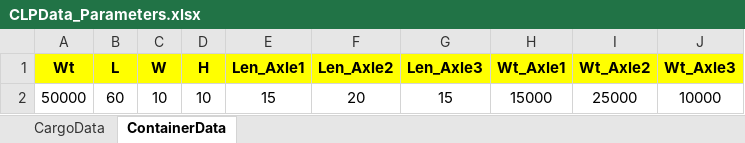
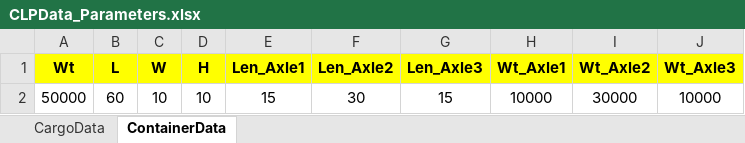
Before and after one commit to aditya9vt/ConstrainedContainerLoadingProblem, an Excel workbook: CLPData_Parameters.xlsx, sheet ContainerData, drawn as a sheet; values as stored, in another font and other column widths than the file's, no borders; the diff names each change by its address in the sheet, - before the commit and + after, or states it on an @@ line.

```diff
--- a/CLPData_Parameters.xlsx (sheet ContainerData)
+++ b/CLPData_Parameters.xlsx (sheet ContainerData)
-F2 (Len_Axle2): 20
+F2 (Len_Axle2): 30
-H2 (Wt_Axle1): 15000
+H2 (Wt_Axle1): 10000
-I2 (Wt_Axle2): 25000
+I2 (Wt_Axle2): 30000
```
Also changed, not shown: sheet CargoData, 1 other file.
